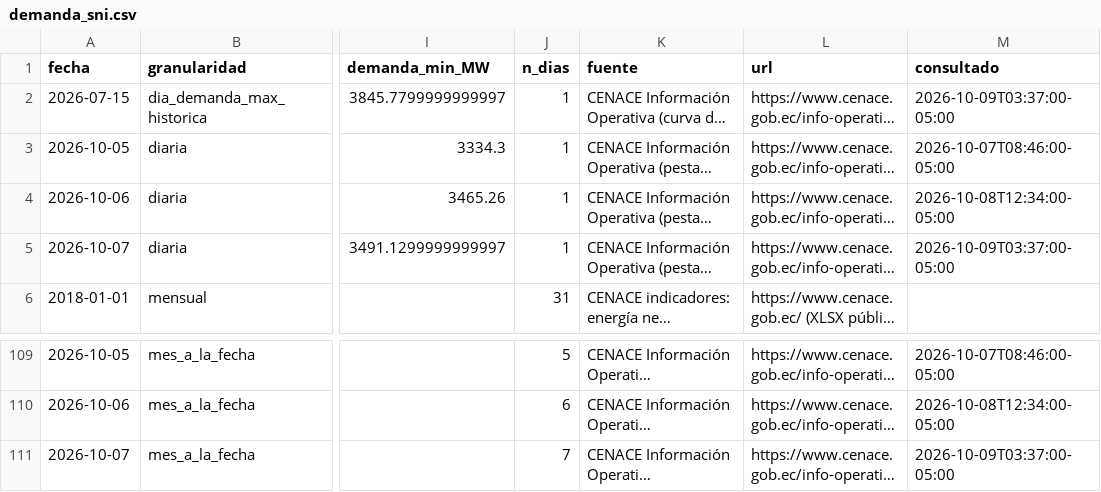
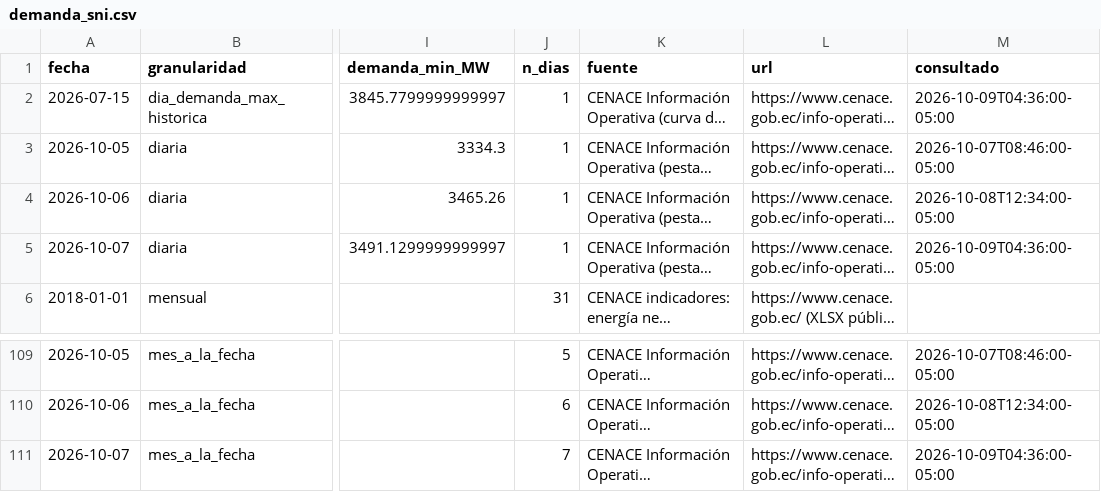
Before and after one commit to screspo111-sys/Energ-a_SC, a CSV file: dashboard/demanda_sni.csv, drawn as a sheet; only a part is shown, gaps mark what is left out; long unchanged cells end in …; the diff names each change by its address in the sheet, - before the commit and + after, or states it on an @@ line.

```diff
--- a/dashboard/demanda_sni.csv
+++ b/dashboard/demanda_sni.csv
-M2 (consultado): 2026-10-09T03:37:00-05:00
+M2 (consultado): 2026-10-09T04:36:00-05:00
-M5 (consultado): 2026-10-09T03:37:00-05:00
+M5 (consultado): 2026-10-09T04:36:00-05:00
-M111 (consultado): 2026-10-09T03:37:00-05:00
+M111 (consultado): 2026-10-09T04:36:00-05:00
```
Also changed, not shown: dashboard/estado_nacional_diario.csv, dashboard/generacion_horaria_30d.csv, 9 other files.
